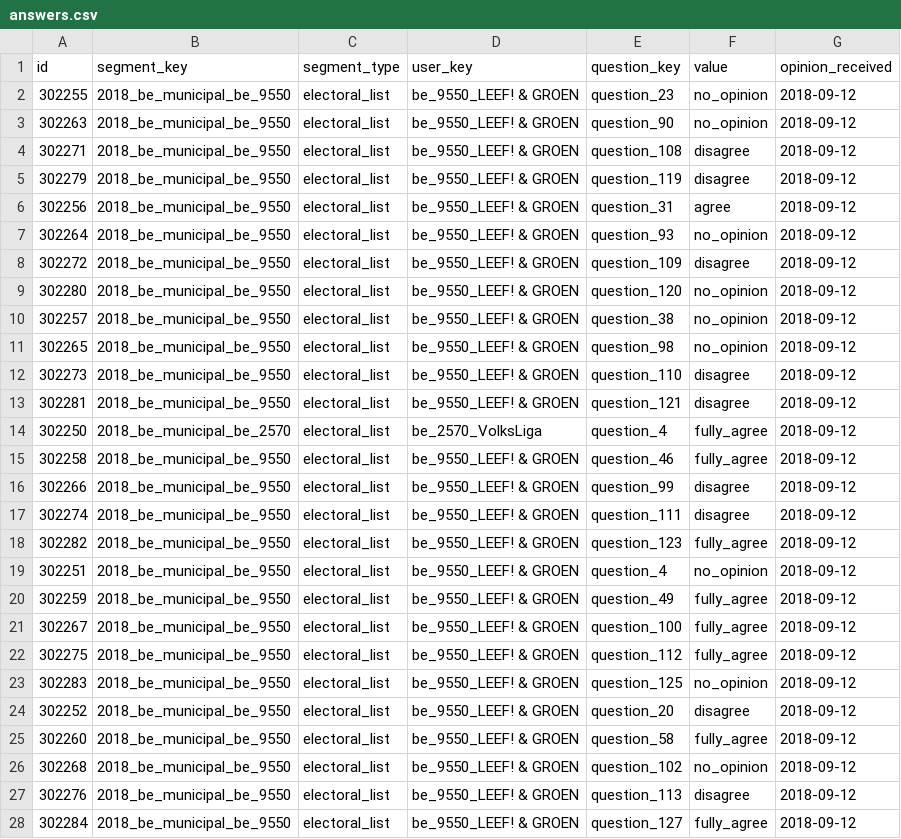
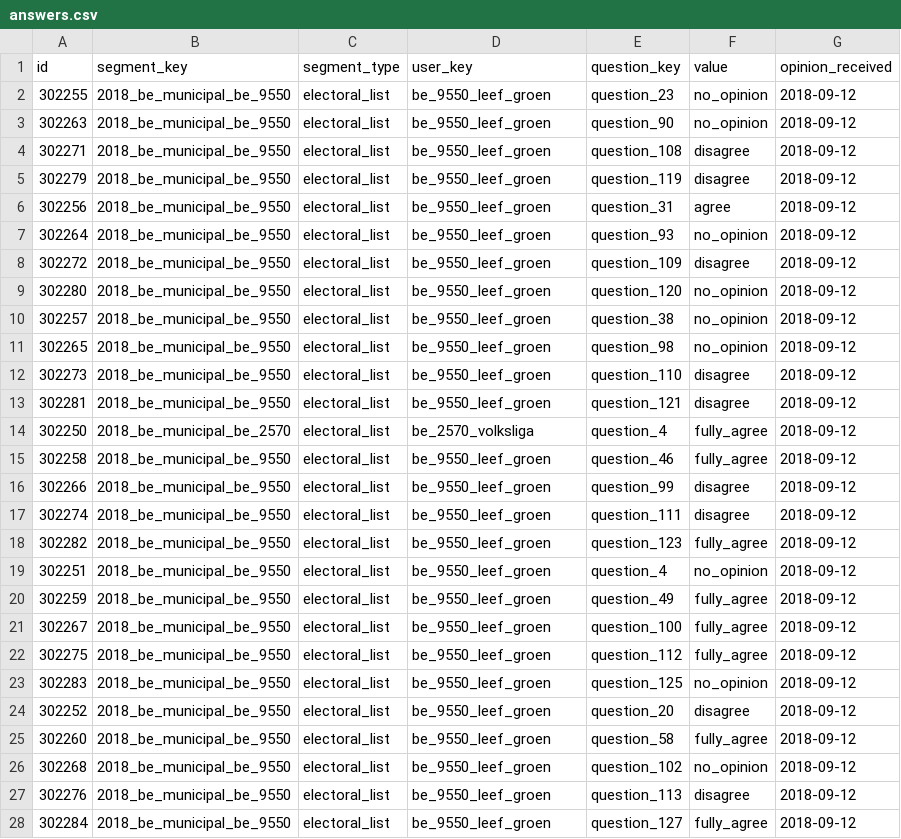
Before and after one commit to wecitizens/electoral-gps-frontend, a CSV file: utils/segment_generation/answers.csv, drawn as a sheet; only a part is shown; the diff covers the shown part only.

Commit message:
answer generation - data quality

```diff
--- a/utils/segment_generation/answers.csv
+++ b/utils/segment_generation/answers.csv
@@ -1,28 +1,28 @@
 id,segment_key,segment_type,user_key,question_key,value,opinion_received
-302255,2018_be_municipal_be_9550,electoral_list,"be_9550_LEEF! & GROEN",question_23,no_opinion,2018-09-12
-302263,2018_be_municipal_be_9550,electoral_list,"be_9550_LEEF! & GROEN",question_90,no_opinion,2018-09-12
-302271,2018_be_municipal_be_9550,electoral_list,"be_9550_LEEF! & GROEN",question_108,disagree,2018-09-12
-302279,2018_be_municipal_be_9550,electoral_list,"be_9550_LEEF! & GROEN",question_119,disagree,2018-09-12
-302256,2018_be_municipal_be_9550,electoral_list,"be_9550_LEEF! & GROEN",question_31,agree,2018-09-12
-302264,2018_be_municipal_be_9550,electoral_list,"be_9550_LEEF! & GROEN",question_93,no_opinion,2018-09-12
-302272,2018_be_municipal_be_9550,electoral_list,"be_9550_LEEF! & GROEN",question_109,disagree,2018-09-12
-302280,2018_be_municipal_be_9550,electoral_list,"be_9550_LEEF! & GROEN",question_120,no_opinion,2018-09-12
-302257,2018_be_municipal_be_9550,electoral_list,"be_9550_LEEF! & GROEN",question_38,no_opinion,2018-09-12
-302265,2018_be_municipal_be_9550,electoral_list,"be_9550_LEEF! & GROEN",question_98,no_opinion,2018-09-12
-302273,2018_be_municipal_be_9550,electoral_list,"be_9550_LEEF! & GROEN",question_110,disagree,2018-09-12
-302281,2018_be_municipal_be_9550,electoral_list,"be_9550_LEEF! & GROEN",question_121,disagree,2018-09-12
-302250,2018_be_municipal_be_2570,electoral_list,be_2570_VolksLiga,question_4,fully_agree,2018-09-12
-302258,2018_be_municipal_be_9550,electoral_list,"be_9550_LEEF! & GROEN",question_46,fully_agree,2018-09-12
-302266,2018_be_municipal_be_9550,electoral_list,"be_9550_LEEF! & GROEN",question_99,disagree,2018-09-12
-302274,2018_be_municipal_be_9550,electoral_list,"be_9550_LEEF! & GROEN",question_111,disagree,2018-09-12
-302282,2018_be_municipal_be_9550,electoral_list,"be_9550_LEEF! & GROEN",question_123,fully_agree,2018-09-12
-302251,2018_be_municipal_be_9550,electoral_list,"be_9550_LEEF! & GROEN",question_4,no_opinion,2018-09-12
-302259,2018_be_municipal_be_9550,electoral_list,"be_9550_LEEF! & GROEN",question_49,fully_agree,2018-09-12
-302267,2018_be_municipal_be_9550,electoral_list,"be_9550_LEEF! & GROEN",question_100,fully_agree,2018-09-12
-302275,2018_be_municipal_be_9550,electoral_list,"be_9550_LEEF! & GROEN",question_112,fully_agree,2018-09-12
-302283,2018_be_municipal_be_9550,electoral_list,"be_9550_LEEF! & GROEN",question_125,no_opinion,2018-09-12
-302252,2018_be_municipal_be_9550,electoral_list,"be_9550_LEEF! & GROEN",question_20,disagree,2018-09-12
-302260,2018_be_municipal_be_9550,electoral_list,"be_9550_LEEF! & GROEN",question_58,fully_agree,2018-09-12
-302268,2018_be_municipal_be_9550,electoral_list,"be_9550_LEEF! & GROEN",question_102,no_opinion,2018-09-12
-302276,2018_be_municipal_be_9550,electoral_list,"be_9550_LEEF! & GROEN",question_113,disagree,2018-09-12
-302284,2018_be_municipal_be_9550,electoral_list,"be_9550_LEEF! & GROEN",question_127,fully_agree,2018-09-12
+302255,2018_be_municipal_be_9550,electoral_list,be_9550_leef_groen,question_23,no_opinion,2018-09-12
+302263,2018_be_municipal_be_9550,electoral_list,be_9550_leef_groen,question_90,no_opinion,2018-09-12
+302271,2018_be_municipal_be_9550,electoral_list,be_9550_leef_groen,question_108,disagree,2018-09-12
+302279,2018_be_municipal_be_9550,electoral_list,be_9550_leef_groen,question_119,disagree,2018-09-12
+302256,2018_be_municipal_be_9550,electoral_list,be_9550_leef_groen,question_31,agree,2018-09-12
+302264,2018_be_municipal_be_9550,electoral_list,be_9550_leef_groen,question_93,no_opinion,2018-09-12
+302272,2018_be_municipal_be_9550,electoral_list,be_9550_leef_groen,question_109,disagree,2018-09-12
+302280,2018_be_municipal_be_9550,electoral_list,be_9550_leef_groen,question_120,no_opinion,2018-09-12
+302257,2018_be_municipal_be_9550,electoral_list,be_9550_leef_groen,question_38,no_opinion,2018-09-12
+302265,2018_be_municipal_be_9550,electoral_list,be_9550_leef_groen,question_98,no_opinion,2018-09-12
+302273,2018_be_municipal_be_9550,electoral_list,be_9550_leef_groen,question_110,disagree,2018-09-12
+302281,2018_be_municipal_be_9550,electoral_list,be_9550_leef_groen,question_121,disagree,2018-09-12
+302250,2018_be_municipal_be_2570,electoral_list,be_2570_volksliga,question_4,fully_agree,2018-09-12
+302258,2018_be_municipal_be_9550,electoral_list,be_9550_leef_groen,question_46,fully_agree,2018-09-12
+302266,2018_be_municipal_be_9550,electoral_list,be_9550_leef_groen,question_99,disagree,2018-09-12
+302274,2018_be_municipal_be_9550,electoral_list,be_9550_leef_groen,question_111,disagree,2018-09-12
+302282,2018_be_municipal_be_9550,electoral_list,be_9550_leef_groen,question_123,fully_agree,2018-09-12
+302251,2018_be_municipal_be_9550,electoral_list,be_9550_leef_groen,question_4,no_opinion,2018-09-12
+302259,2018_be_municipal_be_9550,electoral_list,be_9550_leef_groen,question_49,fully_agree,2018-09-12
+302267,2018_be_municipal_be_9550,electoral_list,be_9550_leef_groen,question_100,fully_agree,2018-09-12
+302275,2018_be_municipal_be_9550,electoral_list,be_9550_leef_groen,question_112,fully_agree,2018-09-12
+302283,2018_be_municipal_be_9550,electoral_list,be_9550_leef_groen,question_125,no_opinion,2018-09-12
+302252,2018_be_municipal_be_9550,electoral_list,be_9550_leef_groen,question_20,disagree,2018-09-12
+302260,2018_be_municipal_be_9550,electoral_list,be_9550_leef_groen,question_58,fully_agree,2018-09-12
+302268,2018_be_municipal_be_9550,electoral_list,be_9550_leef_groen,question_102,no_opinion,2018-09-12
+302276,2018_be_municipal_be_9550,electoral_list,be_9550_leef_groen,question_113,disagree,2018-09-12
+302284,2018_be_municipal_be_9550,electoral_list,be_9550_leef_groen,question_127,fully_agree,2018-09-12
```
Also changed, not shown: 42 edited cells elsewhere in this file, 1 other file.
